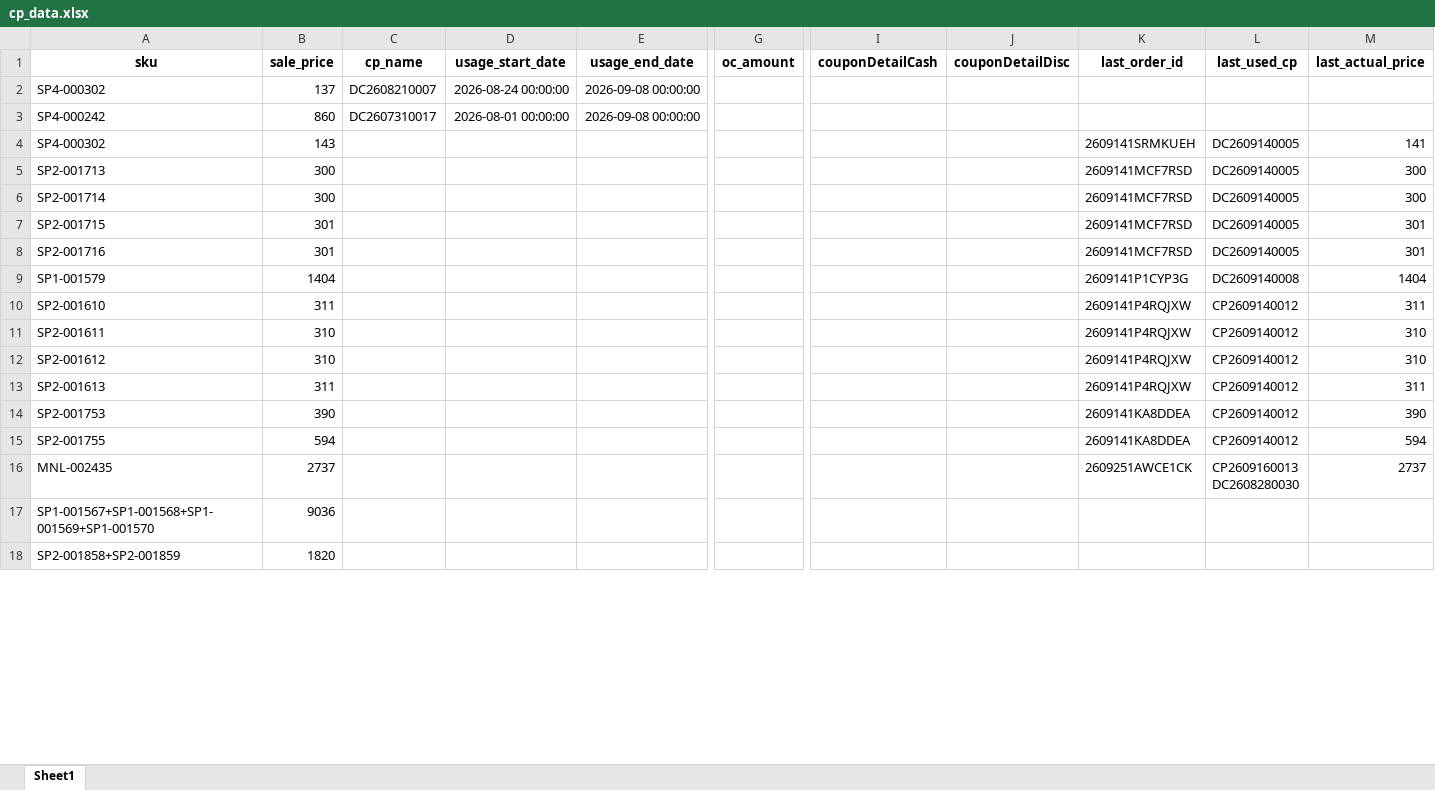
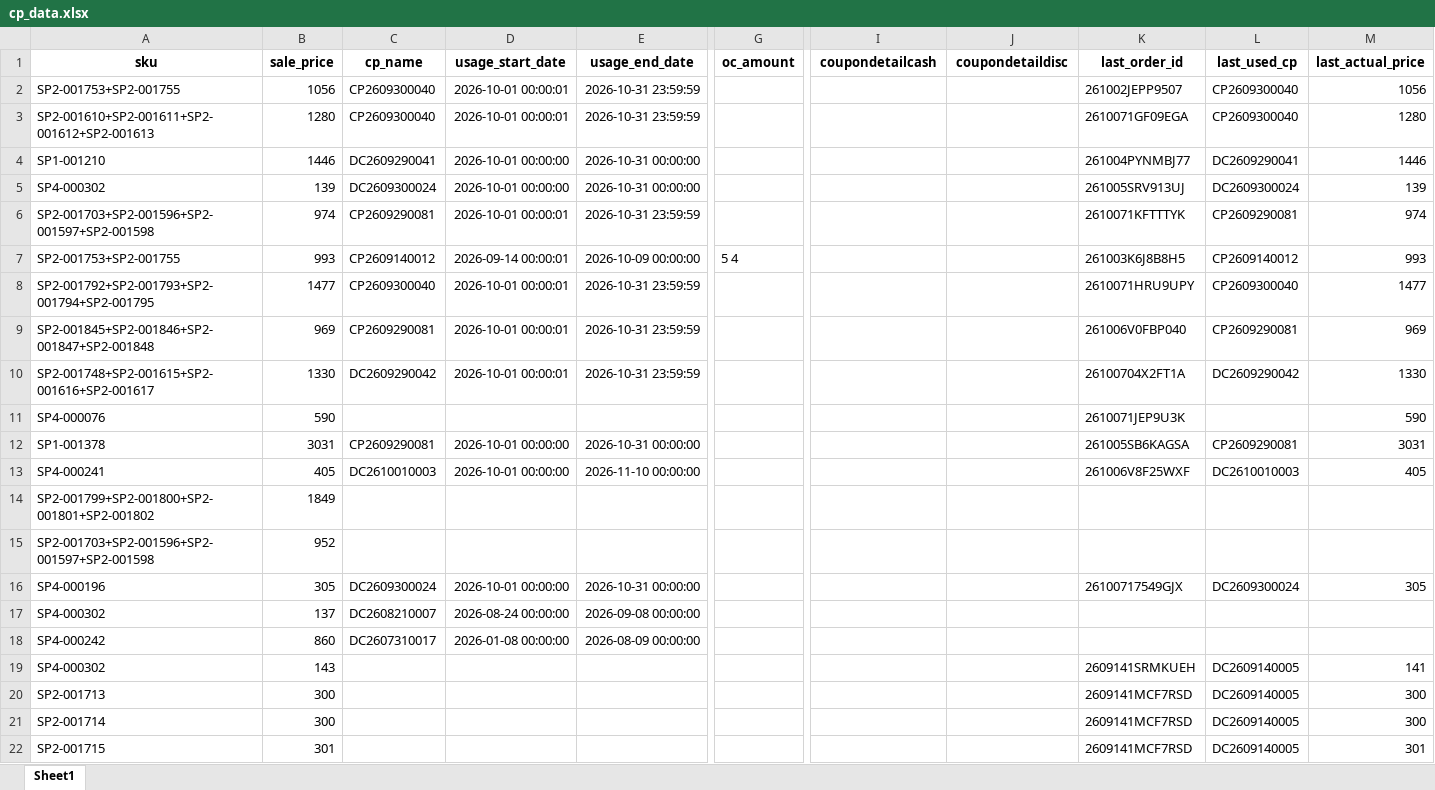
Before and after one commit to iHaveNoKnowledge/Python, an Excel workbook: projects/auto_page/autopageMKII/tables/cp_data.xlsx, sheet Sheet1, drawn as a sheet; only a part is shown, gaps mark what is left out; the shorter side is filled out with more unchanged rows; values as stored, in another font and other column widths than the file's, no borders; addresses are those after the commit; rows hold the shown columns only; the diff covers the shown part only; the diff names each change by its address in the sheet, - before the commit and + after, or states it on an @@ line.

Commit message:
fix(pos): sync suggested_remark and suggested_cp to Google Sheets and local cp_data.xlsx
- Ensure _dual_cp_loader initialization with local table fallback in POSPricingReconciler
- Sanitize conflicting suggested_remark where remark price mismatches act_price (overwrite with '-' on GAS)
- Fix _is_exact_duplicate in DualSourceCPLoader to handle cleared fields and invalidate cache on push
- Add sync_to_local_excel on load_cp_df to synchronize cloud changes down to disk
- Add unit tests in test_realtime_ambiguity_and_remark.py (all 119 tests pass)

```diff
--- a/projects/auto_page/autopageMKII/tables/cp_data.xlsx (sheet Sheet1)
+++ b/projects/auto_page/autopageMKII/tables/cp_data.xlsx (sheet Sheet1)
-I1: couponDetailCash
+I1: coupondetailcash
-J1: couponDetailDisc
+J1: coupondetaildisc
+row 2: SP2-001753+SP2-001755 | 1056 | CP2609300040 | 2026-10-01 00:00:01 | 2026-10-31 23:59:59 |  |  |  | 261002JEPP9507 | CP2609300040 | 1056
+row 3: SP2-001610+SP2-001611+SP2-001612+SP2-001613 | 1280 | CP2609300040 | 2026-10-01 00:00:01 | 2026-10-31 23:59:59 |  |  |  | 2610071GF09EGA | CP2609300040 | 1280
+row 4: SP1-001210 | 1446 | DC2609290041 | 2026-10-01 00:00:00 | 2026-10-31 00:00:00 |  |  |  | 261004PYNMBJ77 | DC2609290041 | 1446
+row 5: SP4-000302 | 139 | DC2609300024 | 2026-10-01 00:00:00 | 2026-10-31 00:00:00 |  |  |  | 261005SRV913UJ | DC2609300024 | 139
+row 6: SP2-001703+SP2-001596+SP2-001597+SP2-001598 | 974 | CP2609290081 | 2026-10-01 00:00:01 | 2026-10-31 23:59:59 |  |  |  | 2610071KFTTTYK | CP2609290081 | 974
+row 7: SP2-001753+SP2-001755 | 993 | CP2609140012 | 2026-09-14 00:00:01 | 2026-10-09 00:00:00 | 5 4 |  |  | 261003K6J8B8H5 | CP2609140012 | 993
+row 8: SP2-001792+SP2-001793+SP2-001794+SP2-001795 | 1477 | CP2609300040 | 2026-10-01 00:00:01 | 2026-10-31 23:59:59 |  |  |  | 2610071HRU9UPY | CP2609300040 | 1477
+row 9: SP2-001845+SP2-001846+SP2-001847+SP2-001848 | 969 | CP2609290081 | 2026-10-01 00:00:01 | 2026-10-31 23:59:59 |  |  |  | 261006V0FBP040 | CP2609290081 | 969
+row 10: SP2-001748+SP2-001615+SP2-001616+SP2-001617 | 1330 | DC2609290042 | 2026-10-01 00:00:01 | 2026-10-31 23:59:59 |  |  |  | 26100704X2FT1A | DC2609290042 | 1330
+row 11: SP4-000076 | 590 |  |  |  |  |  |  | 2610071JEP9U3K |  | 590
+row 12: SP1-001378 | 3031 | CP2609290081 | 2026-10-01 00:00:00 | 2026-10-31 00:00:00 |  |  |  | 261005SB6KAGSA | CP2609290081 | 3031
+row 13: SP4-000241 | 405 | DC2610010003 | 2026-10-01 00:00:00 | 2026-11-10 00:00:00 |  |  |  | 261006V8F25WXF | DC2610010003 | 405
+row 14: SP2-001799+SP2-001800+SP2-001801+SP2-001802 | 1849
+row 15: SP2-001703+SP2-001596+SP2-001597+SP2-001598 | 952
+row 16: SP4-000196 | 305 | DC2609300024 | 2026-10-01 00:00:00 | 2026-10-31 00:00:00 |  |  |  | 26100717549GJX | DC2609300024 | 305
-D18 (usage_start_date): 2026-08-01 00:00:00
+D18 (usage_start_date): 2026-01-08 00:00:00
-E18 (usage_end_date): 2026-09-08 00:00:00
+E18 (usage_end_date): 2026-08-09 00:00:00
```
Also changed, not shown: 13 removed rows and 74 edited cells elsewhere in this sheet, 5 other files.
